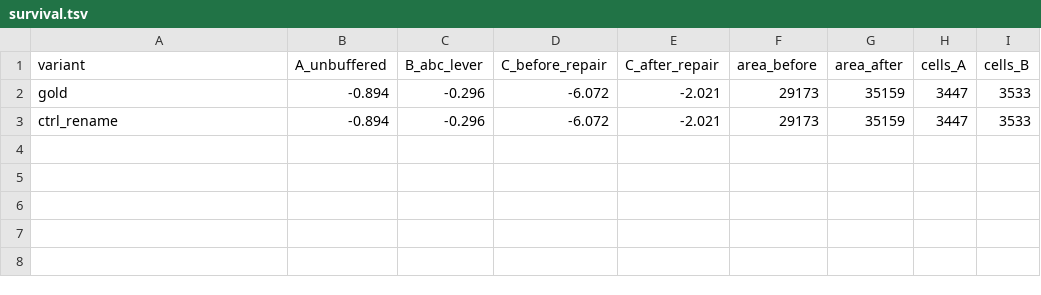
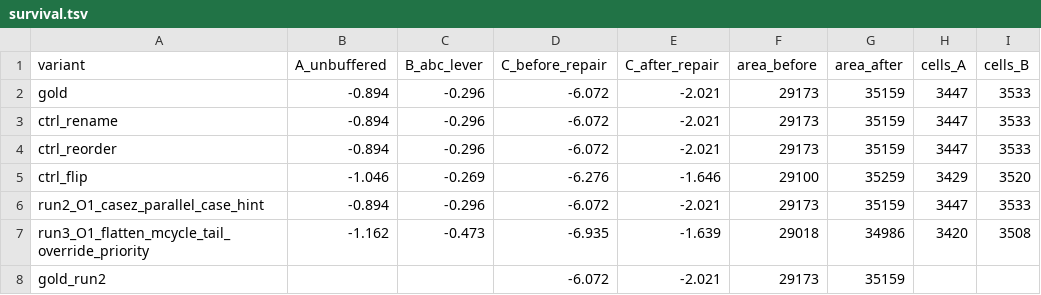
Before and after one commit to nilaymastaadmi/nebula-slacksmith, a TSV file: experiments/depth_tv80/results/survival.tsv, drawn as a sheet.

Commit message:
Survival table for tv80. R80 is void, and refusing it took a decision.
  variant                      A       B       C_before  C_after  cells
  gold                        -0.894  -0.296   -6.072    -2.021   3447
  ctrl_flip (the floor)       -1.046  -0.269   -6.276    -1.646   3429
  run2 casez_parallel_case    -0.894  -0.296   -6.072    -2.021   3447
  run3 flatten_mcycle_tail    -1.162  -0.473   -6.935    -1.639   3420

Run 3 lands at -1.639 against gold's -2.021, a post-repair gain of +0.382 ns
against a 0.375 ns floor. It is NOT reported as a result:

  it beats the floor by 0.007 ns, 1.9% of the floor, from a single control with
  no spread; the loop reverted it, because three of four columns are worse; and
  ctrl_flip, a provably null edit, produces the same shape, worse unbuffered and
  better after repair, so whatever moves that column is not sensitive to whether
  the edit does anything.

Quoting +0.382 would mean taking one column of four from a transform the tool
rejected, against a floor it beats by under a hundredth of a nanosecond. R80 is
void and the number lives here, not in the report.

Run 2's proven transform is byte-identical to gold in every column: same slack
four times, same area, same 3,447 cells. Yosys already infers the parallel-case
structure, so the proposal was correct, provable and a no-op. depth_i2c run 2
found the same thing on a different design with a (* parallel_case *)
attribute. Two designs, the same dead end: asked to speed up a wide case
decode, the model reaches for a hint the synthesiser already applies.

```diff
--- a/experiments/depth_tv80/results/survival.tsv
+++ b/experiments/depth_tv80/results/survival.tsv
@@ -3 +3,6 @@ gold	-0.894	-0.296	-6.072	-2.021	29173	35159	3447	3533
 ctrl_rename	-0.894	-0.296	-6.072	-2.021	29173	35159	3447	3533	
+ctrl_reorder	-0.894	-0.296	-6.072	-2.021	29173	35159	3447	3533	
+ctrl_flip	-1.046	-0.269	-6.276	-1.646	29100	35259	3429	3520	
+run2_O1_casez_parallel_case_hint	-0.894	-0.296	-6.072	-2.021	29173	35159	3447	3533	
+run3_O1_flatten_mcycle_tail_override_priority	-1.162	-0.473	-6.935	-1.639	29018	34986	3420	3508	
+gold_run2			-6.072	-2.021	29173	35159		
```
Also changed, not shown: 3 other files.
